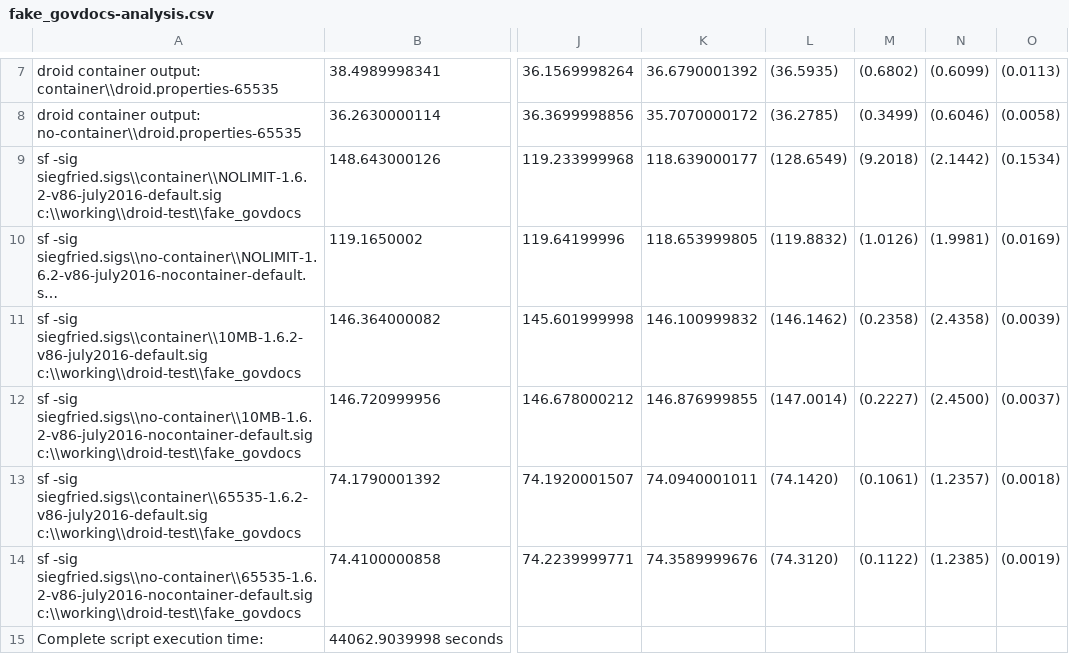
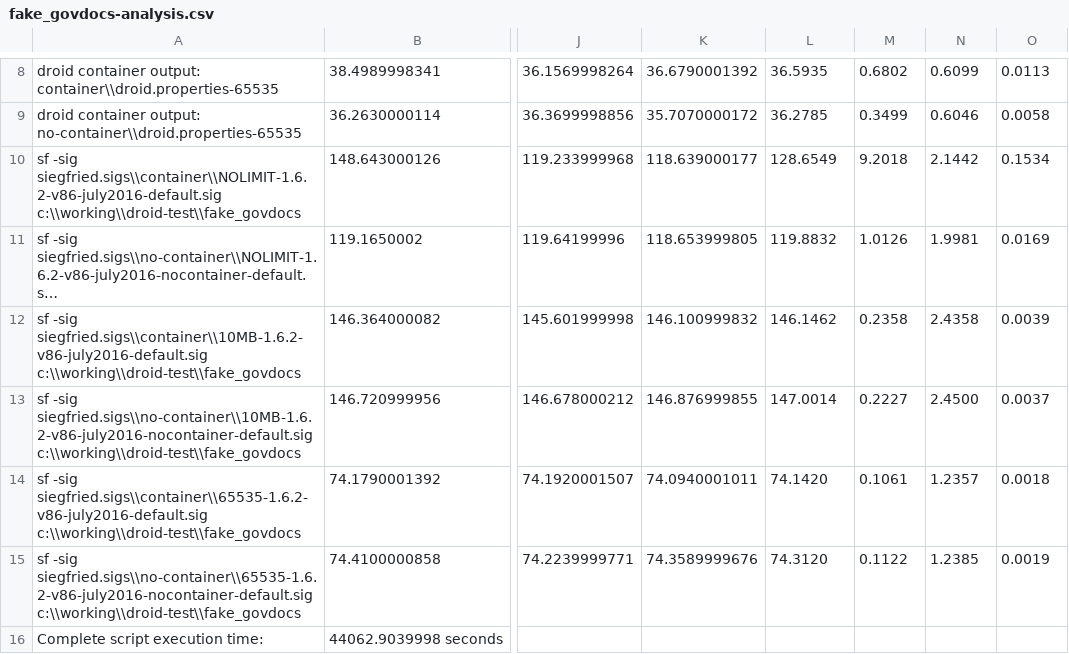
Before and after one commit to exponential-decay/digital-preservation-stage-boss-one, a CSV file: benchmark-results/fake_govdocs-analysis.csv, drawn as a sheet; only a part is shown, gaps mark what is left out; long unchanged cells end in …; addresses are those after the commit; the diff covers the shown part only; the diff names each change by its address in the sheet, - before the commit and + after, or states it on an @@ line.

```diff
--- a/benchmark-results/fake_govdocs-analysis.csv
+++ b/benchmark-results/fake_govdocs-analysis.csv
-L8: (36.5935)
+L8: 36.5935
-M8: (0.6802)
+M8: 0.6802
-N8: (0.6099)
+N8: 0.6099
-O8: (0.0113)
+O8: 0.0113
-L9: (36.2785)
+L9: 36.2785
-M9: (0.3499)
+M9: 0.3499
-N9: (0.6046)
+N9: 0.6046
-O9: (0.0058)
+O9: 0.0058
-L10: (128.6549)
+L10: 128.6549
-M10: (9.2018)
+M10: 9.2018
-N10: (2.1442)
+N10: 2.1442
-O10: (0.1534)
+O10: 0.1534
-L11: (119.8832)
+L11: 119.8832
-M11: (1.0126)
+M11: 1.0126
-N11: (1.9981)
+N11: 1.9981
-O11: (0.0169)
+O11: 0.0169
-L12: (146.1462)
+L12: 146.1462
-M12: (0.2358)
+M12: 0.2358
-N12: (2.4358)
+N12: 2.4358
-O12: (0.0039)
+O12: 0.0039
-L13: (147.0014)
+L13: 147.0014
-M13: (0.2227)
+M13: 0.2227
-N13: (2.4500)
+N13: 2.4500
-O13: (0.0037)
+O13: 0.0037
-L14: (74.1420)
+L14: 74.1420
-M14: (0.1061)
+M14: 0.1061
-N14: (1.2357)
+N14: 1.2357
-O14: (0.0018)
+O14: 0.0018
-L15: (74.3120)
+L15: 74.3120
-M15: (0.1122)
+M15: 0.1122
-N15: (1.2385)
+N15: 1.2385
-O15: (0.0019)
+O15: 0.0019
```
Also changed, not shown: 1 added row and 24 edited cells elsewhere in this file, benchmark-results/wavs-analysis.csv.
